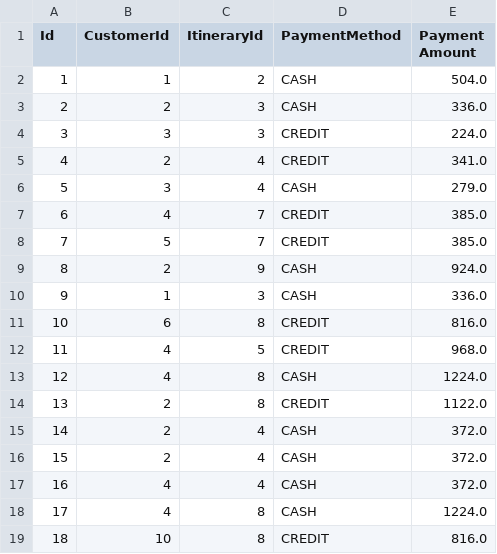
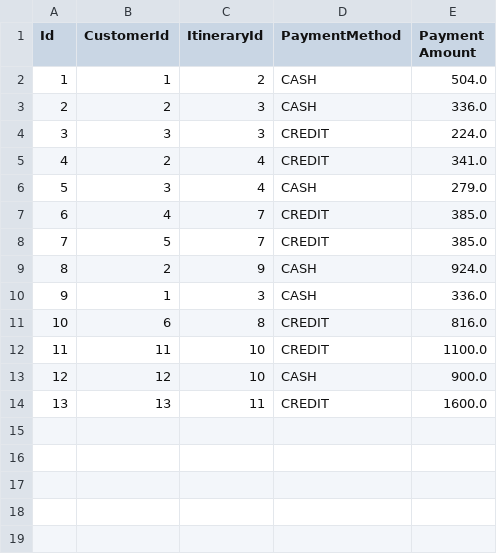
Before and after one commit to pedes1999/TravelCompany, a CSV file: data/tickets.csv, drawn as a sheet.

```diff
--- a/data/tickets.csv
+++ b/data/tickets.csv
@@ -11,9 +11,4 @@ Id,CustomerId,ItineraryId,PaymentMethod,Payment Amount
 10,6,8,CREDIT,816.0
-11,4,5,CREDIT,968.0
-12,4,8,CASH,1224.0
-13,2,8,CREDIT,1122.0
-14,2,4,CASH,372.0
-15,2,4,CASH,372.0
-16,4,4,CASH,372.0
-17,4,8,CASH,1224.0
-18,10,8,CREDIT,816.0
+11,11,10,CREDIT,1100.0
+12,12,10,CASH,900.0
+13,13,11,CREDIT,1600.0
```
Also changed, not shown: data/customers.csv, data/itineraries.csv, 11 other files.
